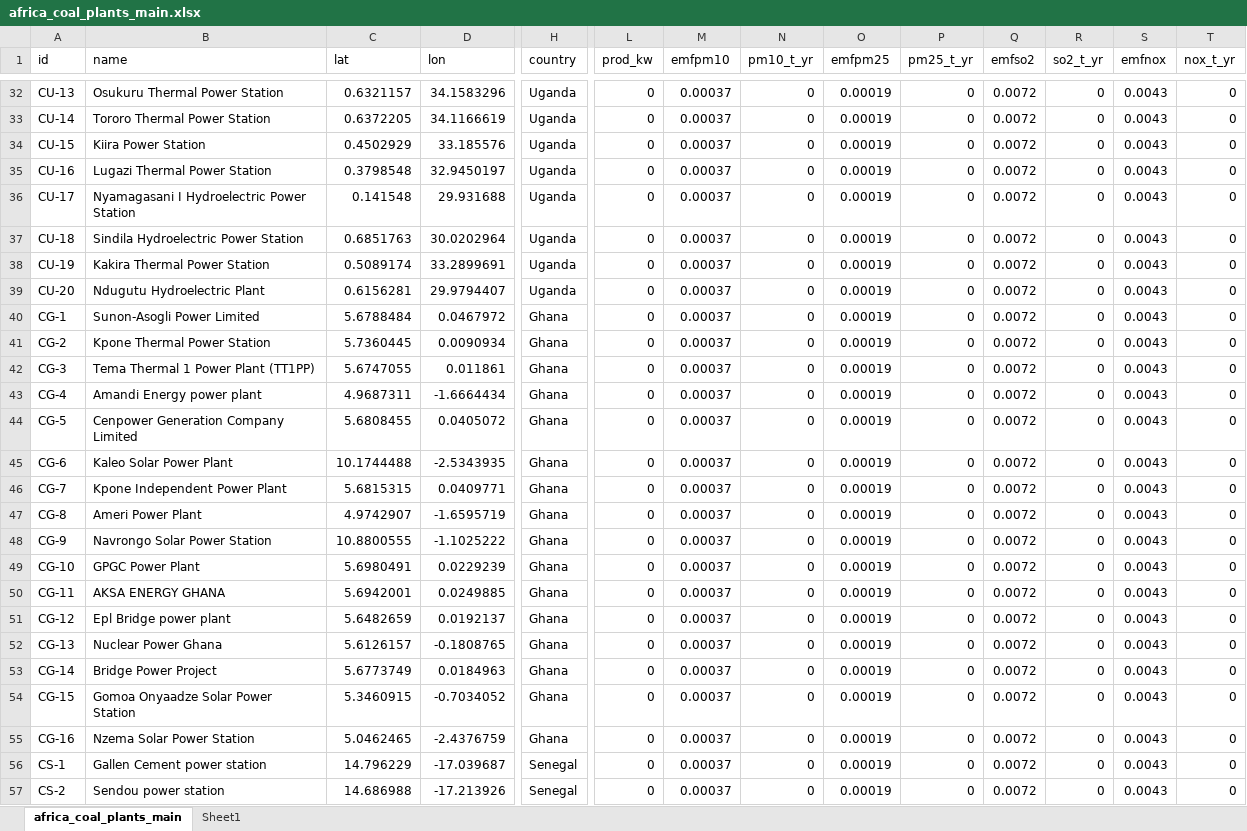
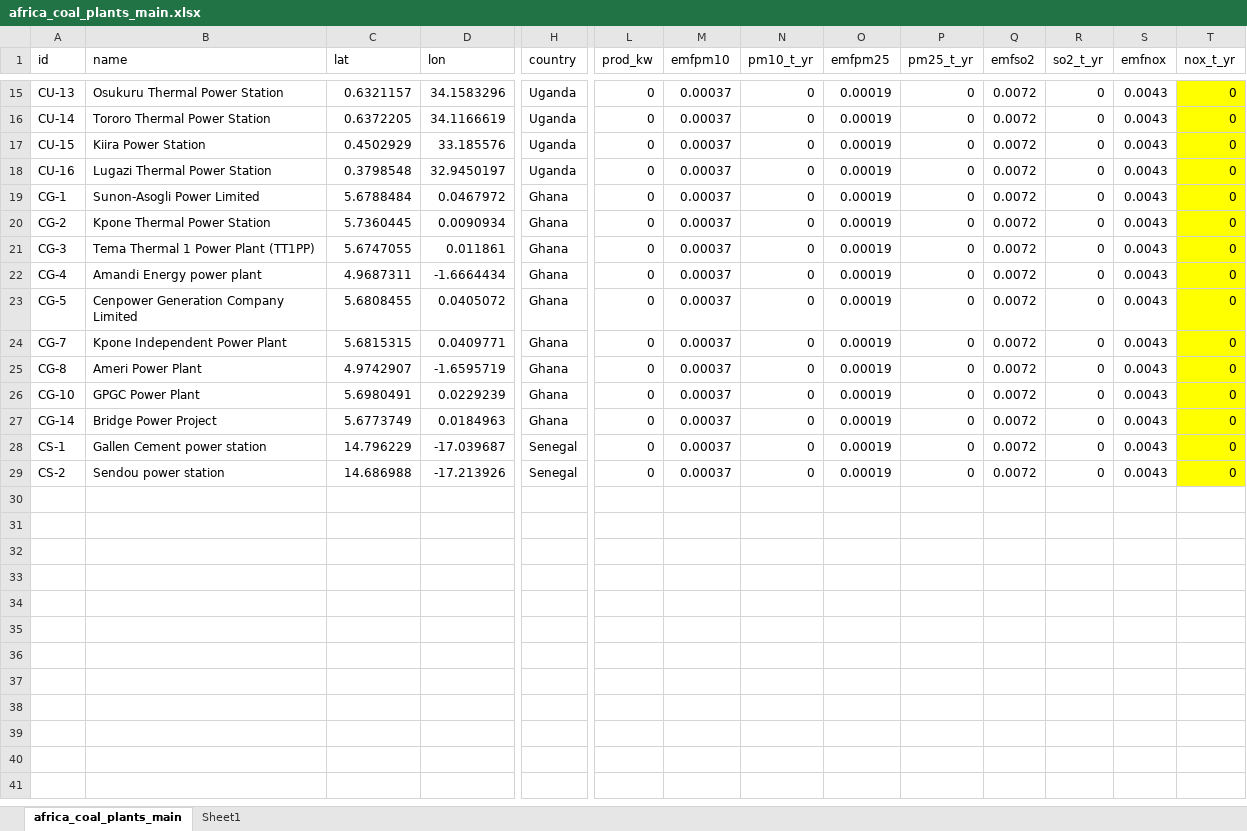
Before and after one commit to APAD2024/APAD-Asset-Data, an Excel workbook: Asset Data/Africa/Asset_Data_Africa/Coal Plants/africa_coal_plants_main.xlsx, sheet africa_coal_plants_main, drawn as a sheet; only a part is shown, gaps mark what is left out; values as stored, in another font and other column widths than the file's, no borders; removed rows and columns are numbered as before the commit, all else as after; rows hold the shown columns only; the diff covers the shown part only; the diff names each change by its address in the sheet, - before the commit and + after, or states it on an @@ line.

Commit message:
updated_coal_africa

```diff
--- a/Asset Data/Africa/Asset_Data_Africa/Coal Plants/africa_coal_plants_main.xlsx (sheet africa_coal_plants_main)
+++ b/Asset Data/Africa/Asset_Data_Africa/Coal Plants/africa_coal_plants_main.xlsx (sheet africa_coal_plants_main)
-T15:T18 fill: none
+T15:T18 fill: #FFFF00
-row 36: CU-17 | Nyamagasani I Hydroelectric Power Station | 0.141548 | 29.931688 | Uganda | 0 | 0.00037 | 0 | 0.00019 | 0 | 0.0072 | 0 | 0.0043 | 0
-row 37: CU-18 | Sindila Hydroelectric Power Station | 0.6851763 | 30.0202964 | Uganda | 0 | 0.00037 | 0 | 0.00019 | 0 | 0.0072 | 0 | 0.0043 | 0
-row 38: CU-19 | Kakira Thermal Power Station | 0.5089174 | 33.2899691 | Uganda | 0 | 0.00037 | 0 | 0.00019 | 0 | 0.0072 | 0 | 0.0043 | 0
-row 39: CU-20 | Ndugutu Hydroelectric Plant | 0.6156281 | 29.9794407 | Uganda | 0 | 0.00037 | 0 | 0.00019 | 0 | 0.0072 | 0 | 0.0043 | 0
-T19:T23 fill: none
+T19:T23 fill: #FFFF00
-row 45: CG-6 | Kaleo Solar Power Plant | 10.1744488 | -2.5343935 | Ghana | 0 | 0.00037 | 0 | 0.00019 | 0 | 0.0072 | 0 | 0.0043 | 0
-T24:T25 fill: none
+T24:T25 fill: #FFFF00
-row 48: CG-9 | Navrongo Solar Power Station | 10.8800555 | -1.1025222 | Ghana | 0 | 0.00037 | 0 | 0.00019 | 0 | 0.0072 | 0 | 0.0043 | 0
-T26 fill: none
+T26 fill: #FFFF00
-row 50: CG-11 | AKSA ENERGY GHANA | 5.6942001 | 0.0249885 | Ghana | 0 | 0.00037 | 0 | 0.00019 | 0 | 0.0072 | 0 | 0.0043 | 0
-row 51: CG-12 | Epl Bridge power plant | 5.6482659 | 0.0192137 | Ghana | 0 | 0.00037 | 0 | 0.00019 | 0 | 0.0072 | 0 | 0.0043 | 0
-row 52: CG-13 | Nuclear Power Ghana | 5.6126157 | -0.1808765 | Ghana | 0 | 0.00037 | 0 | 0.00019 | 0 | 0.0072 | 0 | 0.0043 | 0
-T27 fill: none
+T27 fill: #FFFF00
-row 54: CG-15 | Gomoa Onyaadze Solar Power Station | 5.3460915 | -0.7034052 | Ghana | 0 | 0.00037 | 0 | 0.00019 | 0 | 0.0072 | 0 | 0.0043 | 0
-row 55: CG-16 | Nzema Solar Power Station | 5.0462465 | -2.4376759 | Ghana | 0 | 0.00037 | 0 | 0.00019 | 0 | 0.0072 | 0 | 0.0043 | 0
-T28:T29 fill: none
+T28:T29 fill: #FFFF00
```
Also changed, not shown: 17 removed rows and cell formats elsewhere in this sheet, formulas that keep their value, 3 other files.
